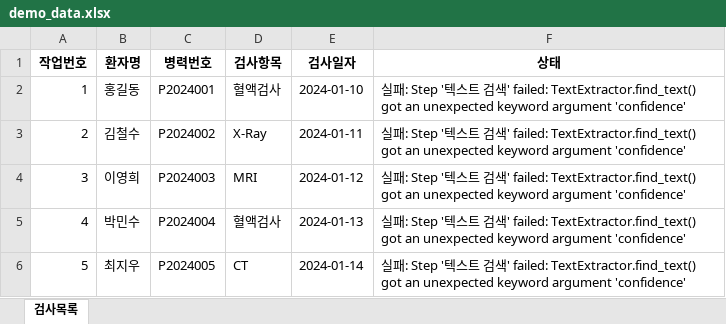
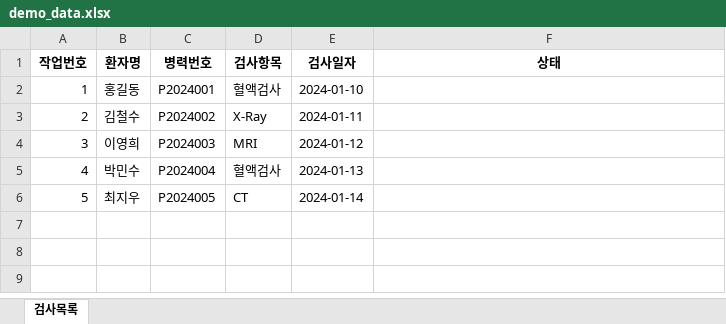
Before and after one commit to reahbi/macro, an Excel workbook: demo_data.xlsx, sheet 검사목록, drawn as a sheet; values as stored, in another font and other column widths than the file's, no borders; the diff names each change by its address in the sheet, - before the commit and + after, or states it on an @@ line.

Commit message:
feat: add individual cell status toggle and batch status buttons to Excel tab
- Move batch status update buttons from execution widget to Excel tab toolbar
- Implement individual cell status toggle by clicking on status column
- Status cycle: empty (pending) → 처리중 → 완료 → 오류 → empty
- Add visual feedback with color coding for each status
- Update Excel manager when status changes with immediate save

This improves user experience by centralizing all status management in the Excel tab.

```diff
--- a/demo_data.xlsx (sheet 검사목록)
+++ b/demo_data.xlsx (sheet 검사목록)
-F2:F6 (상태): 실패: Step '텍스트 검색' failed: TextExtractor.find_text() got an unexpected keyword argument 'confidence'
+F2:F6 (상태): (empty)
```
Also changed, not shown: 47 other files.
